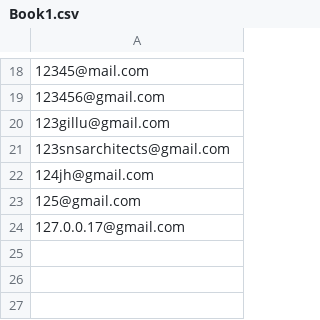
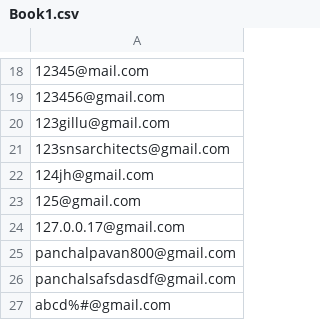
Before and after one commit to pavankumar-panchal/verify_emails, a CSV file: Book1.csv, drawn as a sheet; only a part is shown, gaps mark what is left out; the diff names each change by its address in the sheet, - before the commit and + after, or states it on an @@ line.

```diff
--- a/Book1.csv
+++ b/Book1.csv
+row 25: panchalpavan800@gmail.com
+row 26: panchalsafsdasdf@gmail.com
+row 27: abcd%#@gmail.com
```
Also changed, not shown: 6 other files.
